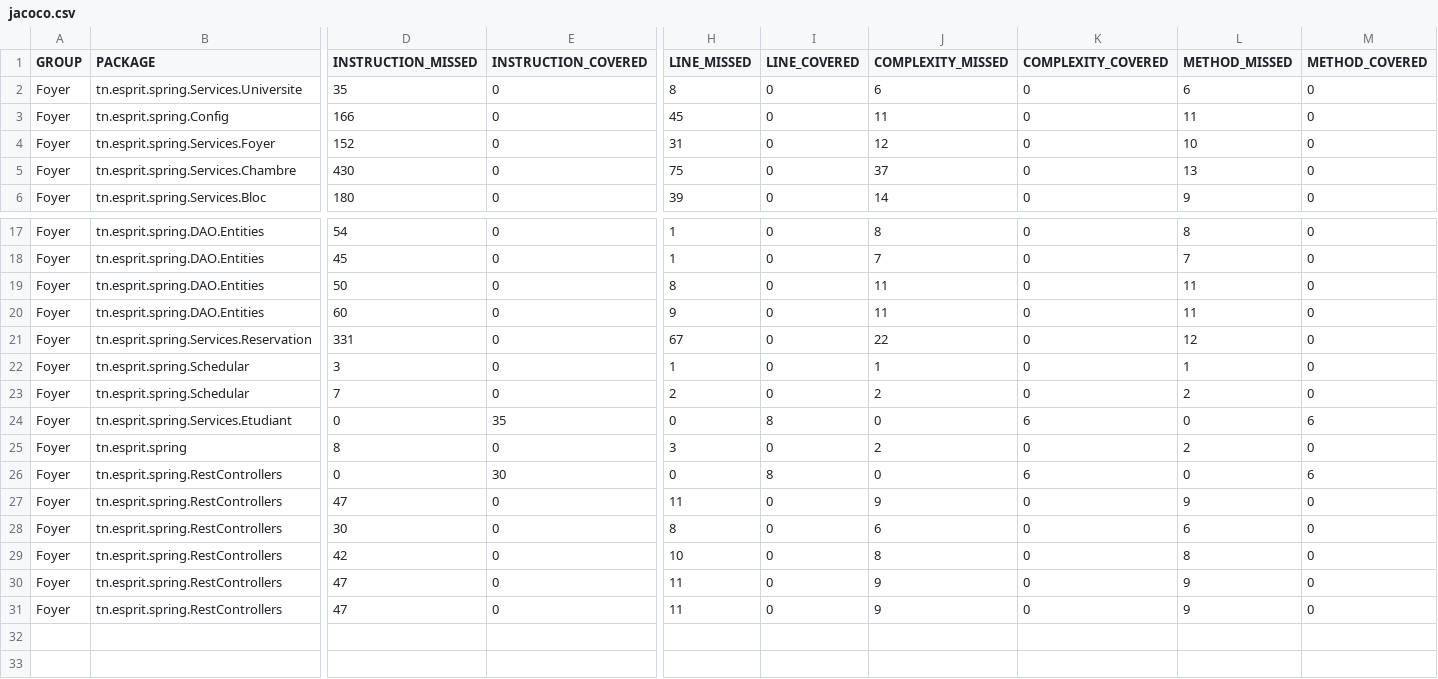
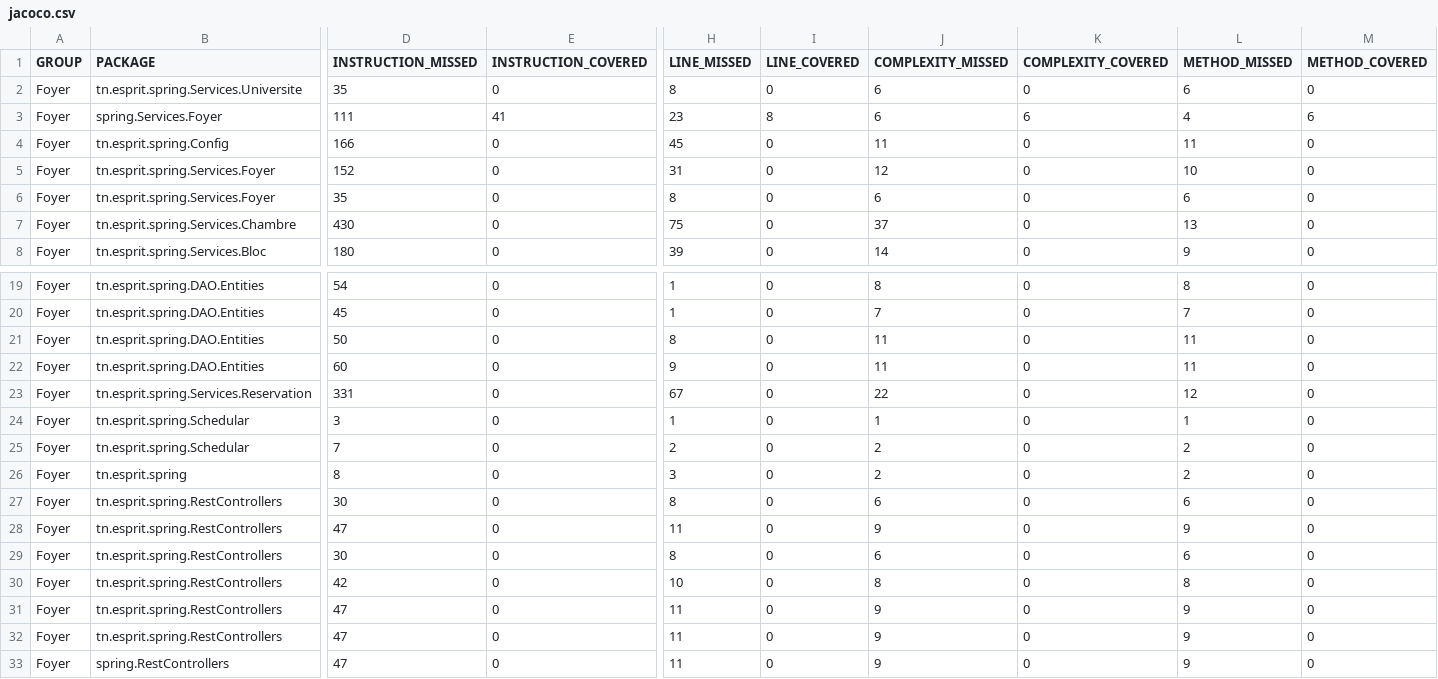
Before and after one commit to abderrahmenzarrouk/5ARCTIC6-G5-FOYER, a CSV file: target/site/jacoco/jacoco.csv, drawn as a sheet; only a part is shown, gaps mark what is left out; removed rows and columns are numbered as before the commit, all else as after; rows hold the shown columns only; the diff names each change by its address in the sheet, - before the commit and + after, or states it on an @@ line.

```diff
--- a/target/site/jacoco/jacoco.csv
+++ b/target/site/jacoco/jacoco.csv
+row 3: Foyer | spring.Services.Foyer | 111 | 41 | 23 | 8 | 6 | 6 | 4 | 6
+row 6: Foyer | tn.esprit.spring.Services.Foyer | 35 | 0 | 8 | 0 | 6 | 0 | 6 | 0
-row 24: Foyer | tn.esprit.spring.Services.Etudiant | 0 | 35 | 0 | 8 | 0 | 6 | 0 | 6
-D27 (INSTRUCTION_MISSED): 0
+D27 (INSTRUCTION_MISSED): 30
-E27 (INSTRUCTION_COVERED): 30
+E27 (INSTRUCTION_COVERED): 0
-H27 (LINE_MISSED): 0
+H27 (LINE_MISSED): 8
-I27 (LINE_COVERED): 8
+I27 (LINE_COVERED): 0
-J27 (COMPLEXITY_MISSED): 0
+J27 (COMPLEXITY_MISSED): 6
-K27 (COMPLEXITY_COVERED): 6
+K27 (COMPLEXITY_COVERED): 0
-L27 (METHOD_MISSED): 0
+L27 (METHOD_MISSED): 6
-M27 (METHOD_COVERED): 6
+M27 (METHOD_COVERED): 0
+row 33: Foyer | spring.RestControllers | 47 | 0 | 11 | 0 | 9 | 0 | 9 | 0
```
Also changed, not shown: 49 other files.
